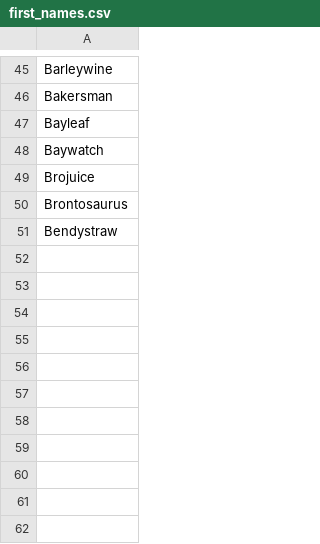
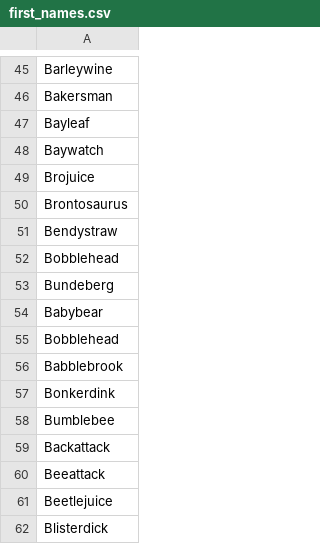
Before and after one commit to stephelhajj/benedict-cumberbatch-randomizer, a CSV file: lib/assets/first_names.csv, drawn as a sheet; only a part is shown, gaps mark what is left out; the diff names each change by its address in the sheet, - before the commit and + after, or states it on an @@ line.

Commit message:
Update first_names.csv
moar. MOAR.

```diff
--- a/lib/assets/first_names.csv
+++ b/lib/assets/first_names.csv
+row 52: Bobblehead
+row 53: Bundeberg
+row 54: Babybear
+row 55: Bobblehead
+row 56: Babblebrook
+row 57: Bonkerdink
+row 58: Bumblebee
+row 59: Backattack
+row 60: Beeattack
+row 61: Beetlejuice
+row 62: Blisterdick
```
